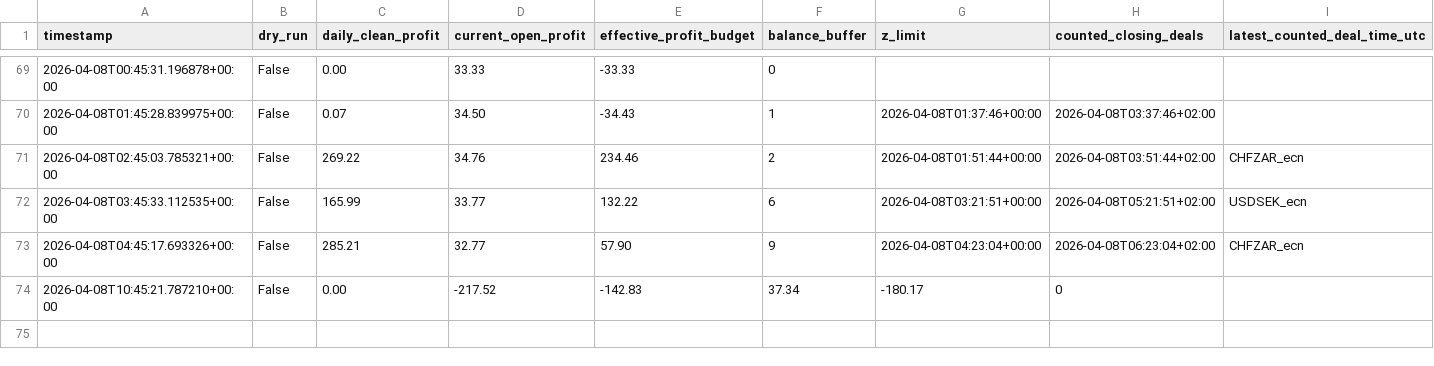
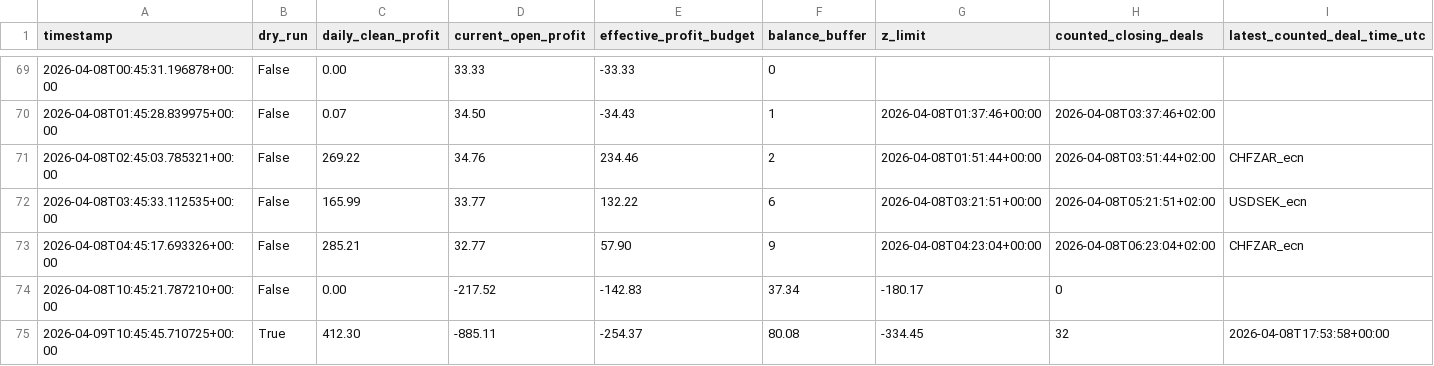
Before and after one commit to StepanSukovyc/mql5, a CSV file: analysis/python/trade_logs/loss_cleanup.csv, drawn as a sheet; only a part is shown, gaps mark what is left out; rows hold the shown columns only; the diff names each change by its address in the sheet, - before the commit and + after, or states it on an @@ line.

```diff
--- a/analysis/python/trade_logs/loss_cleanup.csv
+++ b/analysis/python/trade_logs/loss_cleanup.csv
+row 75: 2026-04-09T10:45:45.710725+00:00 | True | 412.30 | -885.11 | -254.37 | 80.08 | -334.45 | 32 | 2026-04-08T17:53:58+00:00
```
Also changed, not shown: analysis/python/trade_logs/profit_cleanup.csv, 2 other files.
